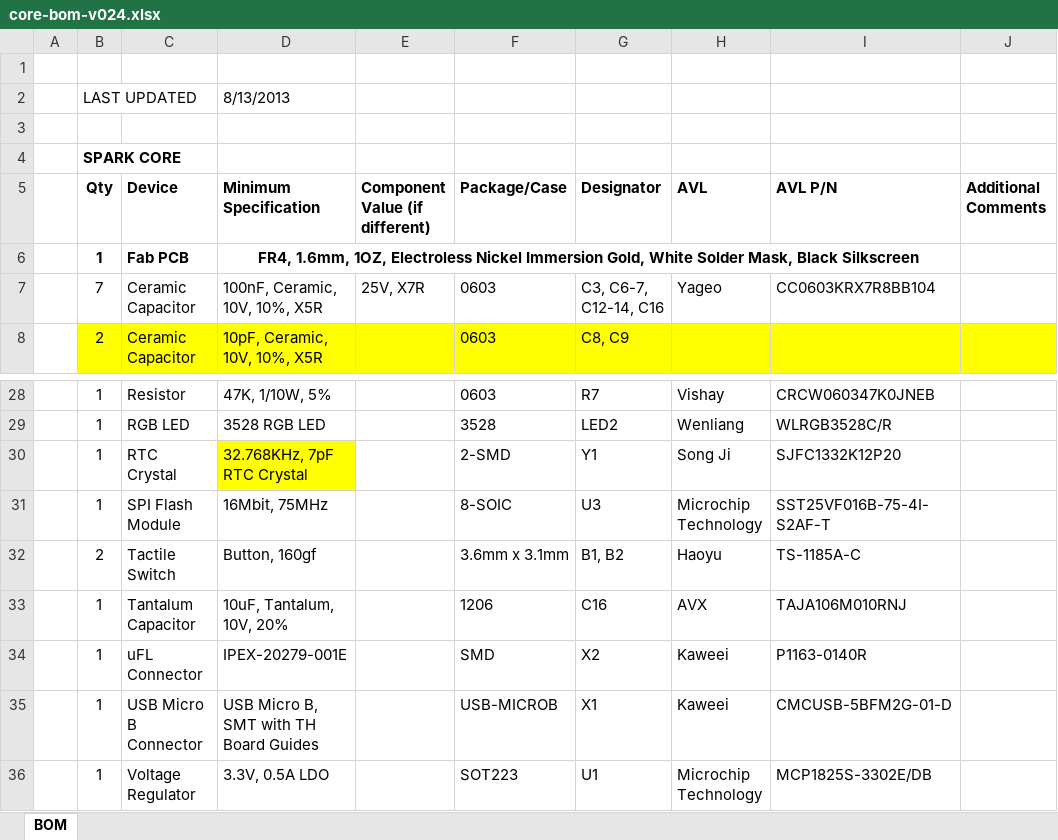
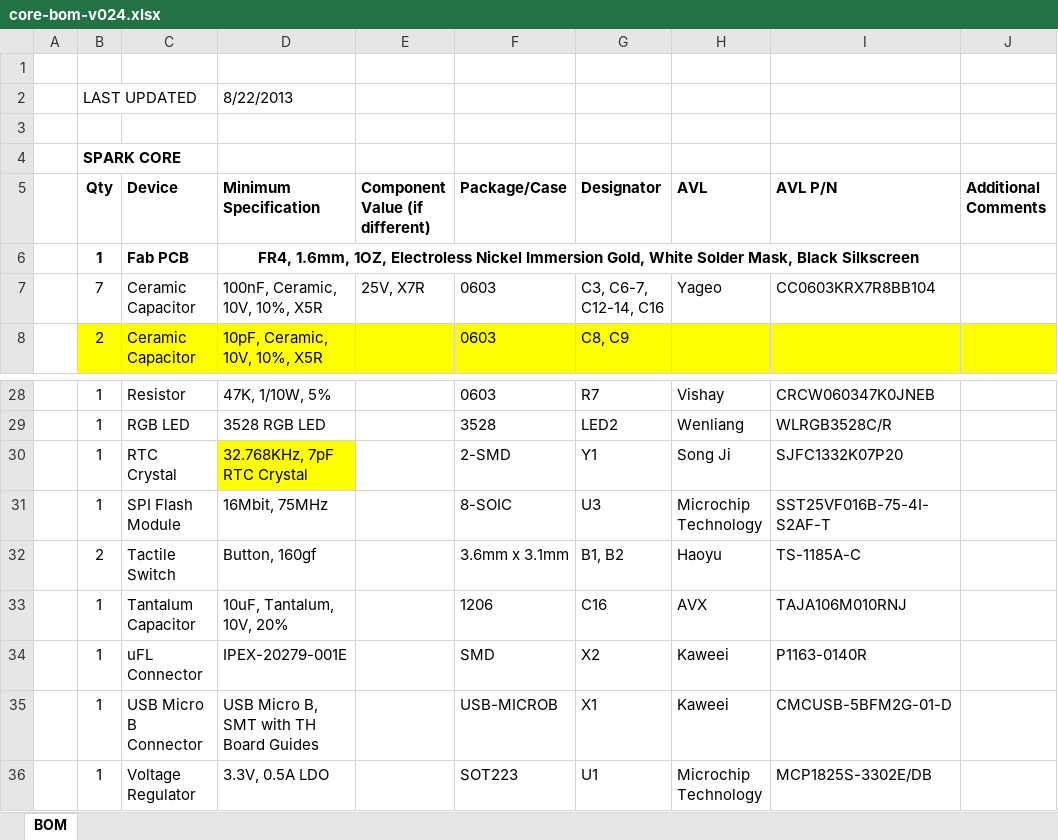
Before and after one commit to particle-iot/core, an Excel workbook: Bill of Materials/core-bom-v024.xlsx, sheet BOM, drawn as a sheet; only a part is shown, gaps mark what is left out; values as stored, in another font and other column widths than the file's, no borders; the diff names each change by its address in the sheet, - before the commit and + after, or states it on an @@ line.

Commit message:
Added Core BOM v025
Updated v024 to v025

```diff
--- a/Bill of Materials/core-bom-v024.xlsx (sheet BOM)
+++ b/Bill of Materials/core-bom-v024.xlsx (sheet BOM)
-D2: 8/13/2013
+D2: 8/22/2013
-I30: SJFC1332K12P20
+I30: SJFC1332K07P20
```
Also changed, not shown: 1 other file.
